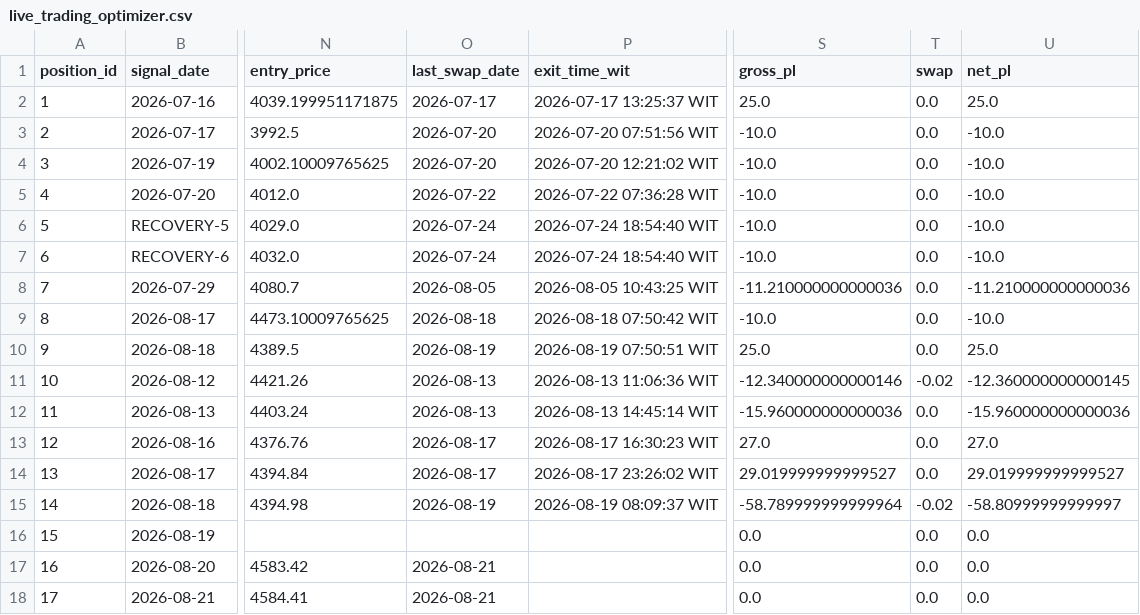
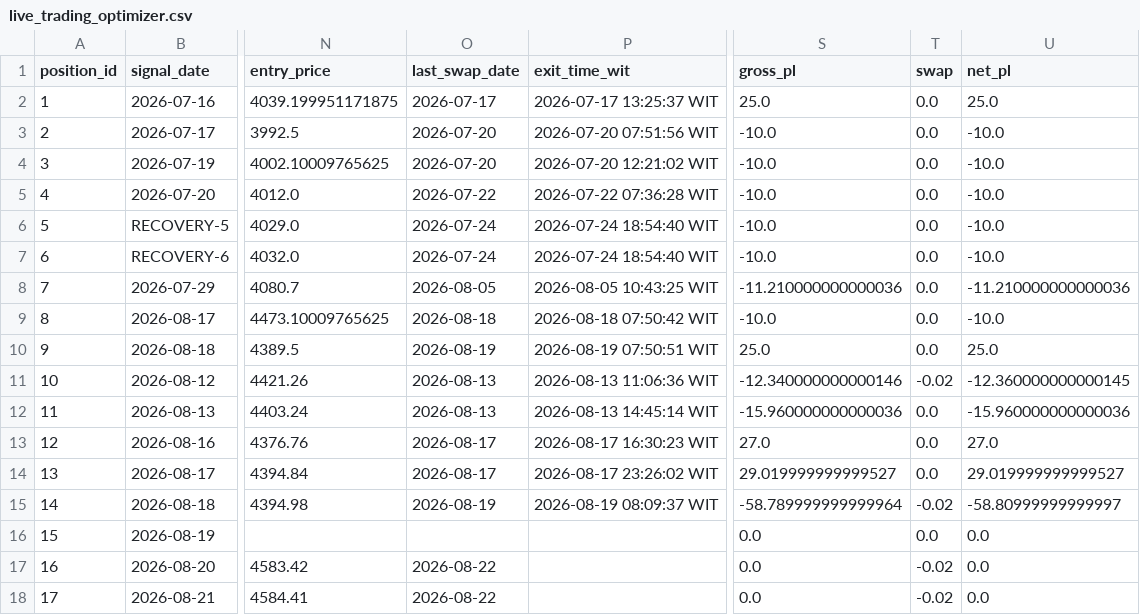
Before and after one commit to geraldinbatubara-cyber/Prediksi-XAU-USD, a CSV file: data/live_trading_optimizer.csv, drawn as a sheet; only a part is shown, gaps mark what is left out; the diff names each change by its address in the sheet, - before the commit and + after, or states it on an @@ line.

```diff
--- a/data/live_trading_optimizer.csv
+++ b/data/live_trading_optimizer.csv
-O17:O18 (last_swap_date): 2026-08-21
+O17:O18 (last_swap_date): 2026-08-22
-T17:T18 (swap): 0.0
+T17:T18 (swap): -0.02
```
